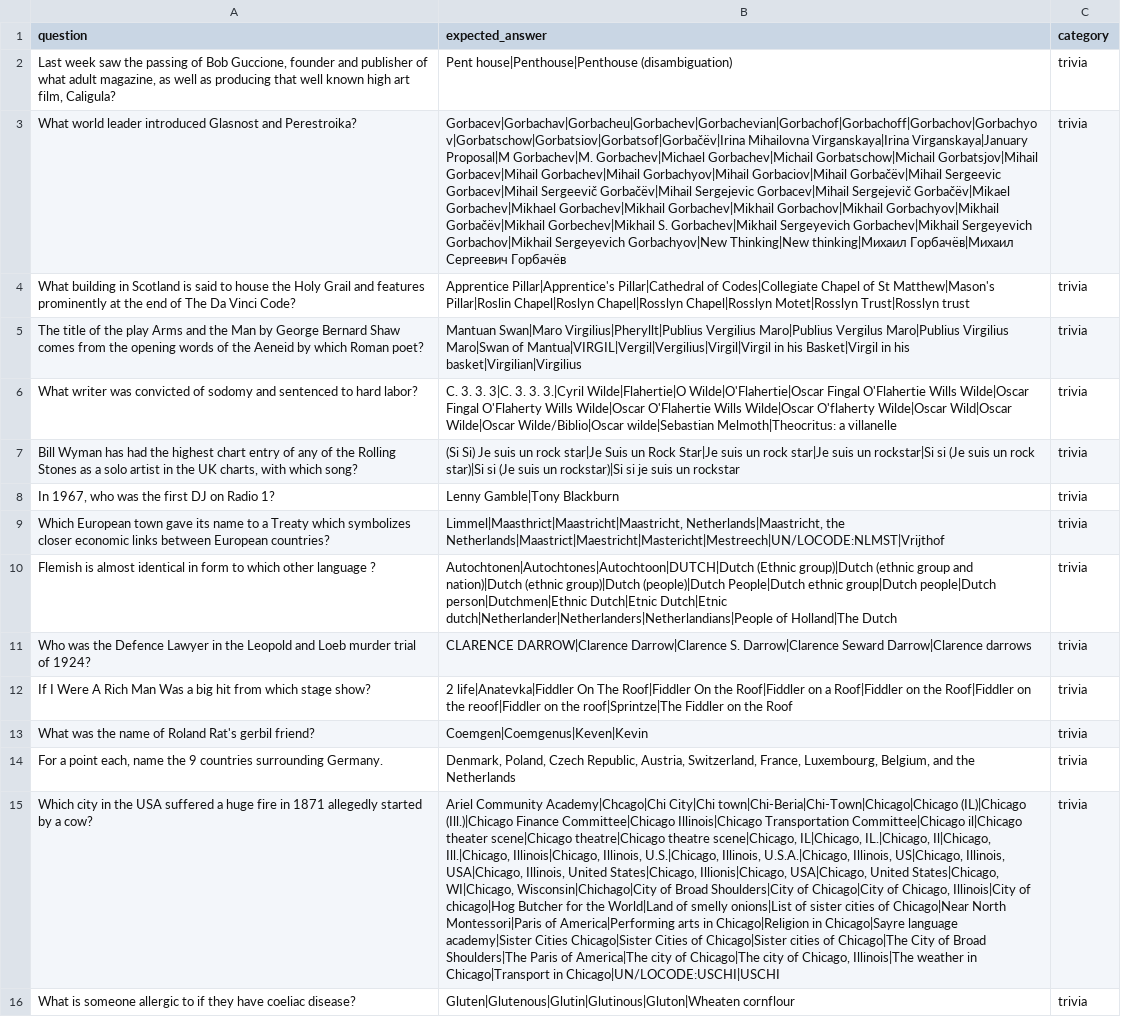
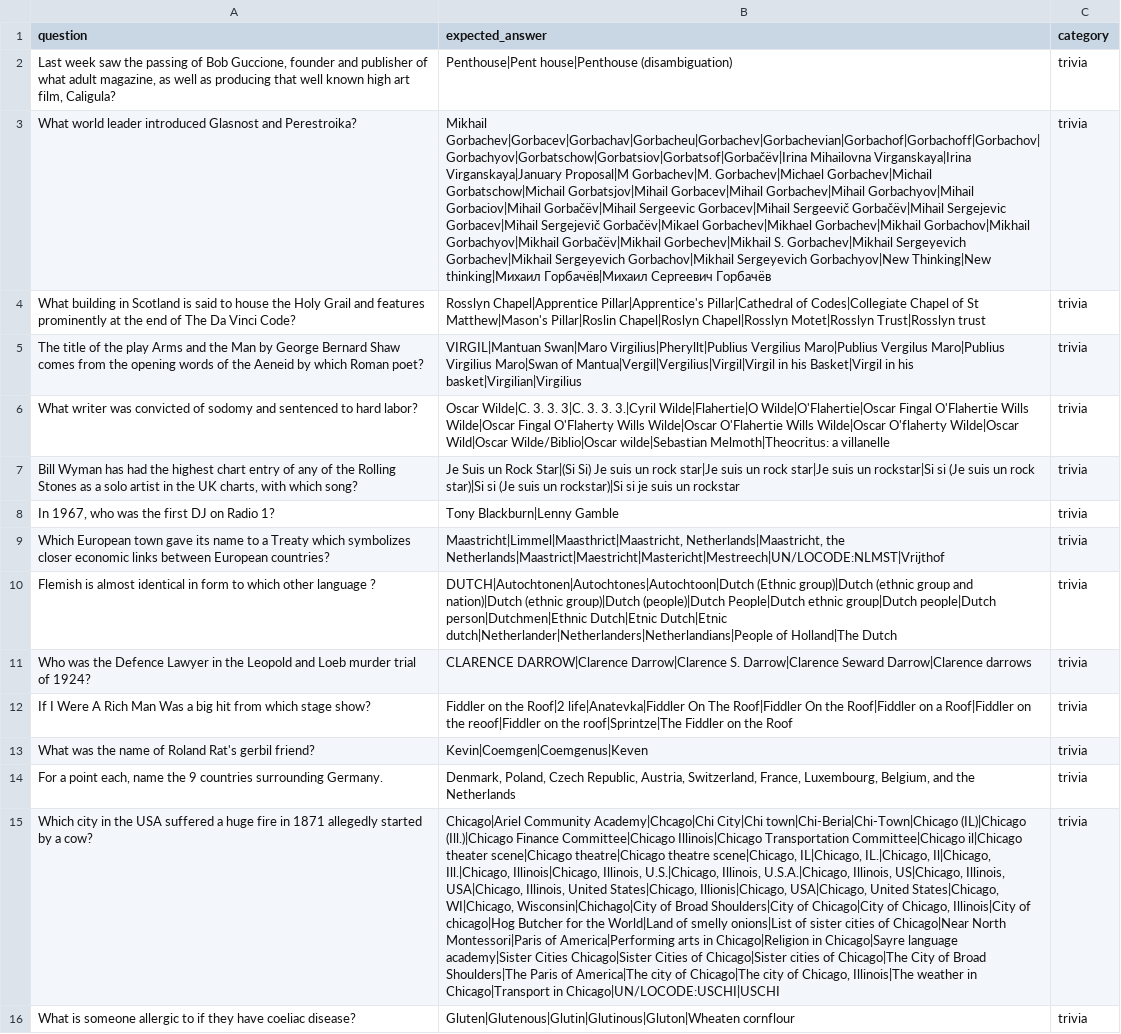
Before and after one commit to kesavakrishna/reflective_ai, a CSV file: questions_trivia.csv, drawn as a sheet; only a part is shown; the diff covers the shown part only; the diff names each change by its address in the sheet, - before the commit and + after, or states it on an @@ line.

```diff
--- a/questions_trivia.csv
+++ b/questions_trivia.csv
-B2 (expected_answer): Pent house|Penthouse|Penthouse (disambiguation)
+B2 (expected_answer): Penthouse|Pent house|Penthouse (disambiguation)
-B3 (expected_answer): Gorbacev|Gorbachav|Gorbacheu|Gorbachev|Gorbachevian|Gorbachof|Gorbachoff|Gorbachov|Gorbachyov|Gorbatschow|Gorbatsiov|Gorbatsof|Gorbačëv|Irina Mihailovna Virganskaya|Irina Virganskaya|January Proposal|M Gorbachev|M. Gorbachev|Michael Gorbachev|Michail Gorbatschow|Michail Gorbatsjov|Mihail Gorbacev|Mihail Gorbachev|Mihail Gorbachyov|Mihail Gorbaciov|Mihail Gorbačëv|Mihail Sergeevic Gorbacev|Mihail Sergeevič Gorbačëv|Mihail Sergejevic Gorbacev|Mihail Sergejevič Gorbačëv|Mikael Gorbachev|Mikhael Gorbachev|Mikhail Gorbachev|Mikhail Gorbachov|Mikhail…
+B3 (expected_answer): Mikhail Gorbachev|Gorbacev|Gorbachav|Gorbacheu|Gorbachev|Gorbachevian|Gorbachof|Gorbachoff|Gorbachov|Gorbachyov|Gorbatschow|Gorbatsiov|Gorbatsof|Gorbačëv|Irina Mihailovna Virganskaya|Irina Virganskaya|January Proposal|M Gorbachev|M. Gorbachev|Michael Gorbachev|Michail Gorbatschow|Michail Gorbatsjov|Mihail Gorbacev|Mihail Gorbachev|Mihail Gorbachyov|Mihail Gorbaciov|Mihail Gorbačëv|Mihail Sergeevic Gorbacev|Mihail Sergeevič Gorbačëv|Mihail Sergejevic Gorbacev|Mihail Sergejevič Gorbačëv|Mikael Gorbachev|Mikhael Gorbachev|Mikhail Gorbachov|Mikhail…
-B4 (expected_answer): Apprentice Pillar|Apprentice's Pillar|Cathedral of Codes|Collegiate Chapel of St Matthew|Mason's Pillar|Roslin Chapel|Roslyn Chapel|Rosslyn Chapel|Rosslyn Motet|Rosslyn…
+B4 (expected_answer): Rosslyn Chapel|Apprentice Pillar|Apprentice's Pillar|Cathedral of Codes|Collegiate Chapel of St Matthew|Mason's Pillar|Roslin Chapel|Roslyn Chapel|Rosslyn Motet|Rosslyn…
-B5 (expected_answer): Mantuan Swan|Maro Virgilius|Pheryllt|Publius Vergilius Maro|Publius Vergilus Maro|Publius Virgilius Maro|Swan of Mantua|VIRGIL|Vergil|Vergilius|Virgil|Virgil in his…
+B5 (expected_answer): VIRGIL|Mantuan Swan|Maro Virgilius|Pheryllt|Publius Vergilius Maro|Publius Vergilus Maro|Publius Virgilius Maro|Swan of Mantua|Vergil|Vergilius|Virgil|Virgil in his…
-B6 (expected_answer): C. 3. 3. 3|C. 3. 3. 3.|Cyril Wilde|Flahertie|O Wilde|O'Flahertie|Oscar Fingal O'Flahertie Wills Wilde|Oscar Fingal O'Flaherty Wills Wilde|Oscar O'Flahertie Wills Wilde|Oscar O'flaherty Wilde|Oscar Wild|Oscar Wilde|Oscar Wilde/Biblio|Oscar wilde|Sebastian…
+B6 (expected_answer): Oscar Wilde|C. 3. 3. 3|C. 3. 3. 3.|Cyril Wilde|Flahertie|O Wilde|O'Flahertie|Oscar Fingal O'Flahertie Wills Wilde|Oscar Fingal O'Flaherty Wills Wilde|Oscar O'Flahertie Wills Wilde|Oscar O'flaherty Wilde|Oscar Wild|Oscar Wilde/Biblio|Oscar wilde|Sebastian…
-B7 (expected_answer): (Si Si) Je suis un rock star|Je Suis un Rock Star|Je suis un…
+B7 (expected_answer): Je Suis un Rock Star|(Si Si) Je suis un rock star|Je suis un…
-B8 (expected_answer): Lenny Gamble|Tony Blackburn
+B8 (expected_answer): Tony Blackburn|Lenny Gamble
-B9 (expected_answer): Limmel|Maasthrict|Maastricht|Maastricht, Netherlands|Maastricht, the…
+B9 (expected_answer): Maastricht|Limmel|Maasthrict|Maastricht, Netherlands|Maastricht, the…
-B10 (expected_answer): Autochtonen|Autochtones|Autochtoon|DUTCH|Dutch (Ethnic group)|Dutch…
+B10 (expected_answer): DUTCH|Autochtonen|Autochtones|Autochtoon|Dutch (Ethnic group)|Dutch…
-B12 (expected_answer): 2 life|Anatevka|Fiddler On The Roof|Fiddler On the Roof|Fiddler on a Roof|Fiddler on the Roof|Fiddler on…
+B12 (expected_answer): Fiddler on the Roof|2 life|Anatevka|Fiddler On The Roof|Fiddler On the Roof|Fiddler on a Roof|Fiddler on…
-B13 (expected_answer): Coemgen|Coemgenus|Keven|Kevin
+B13 (expected_answer): Kevin|Coemgen|Coemgenus|Keven
-B15 (expected_answer): Ariel Community Academy|Chcago|Chi City|Chi town|Chi-Beria|Chi-Town|Chicago|Chicago (IL)|Chicago (Ill.)|Chicago…
+B15 (expected_answer): Chicago|Ariel Community Academy|Chcago|Chi City|Chi town|Chi-Beria|Chi-Town|Chicago (IL)|Chicago (Ill.)|Chicago…
```
Also changed, not shown: 160 edited cells elsewhere in this file, questions_trivia_holdout.csv, 11 other files.
